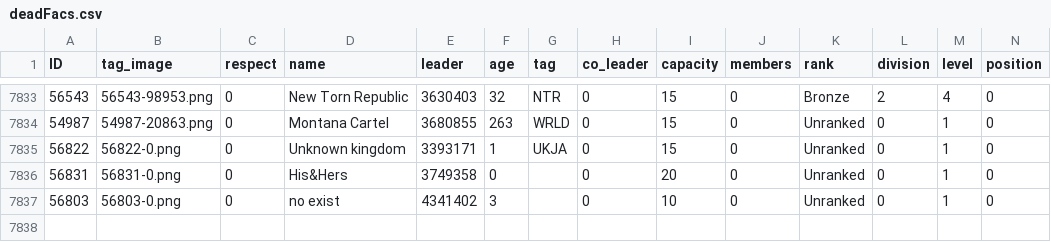
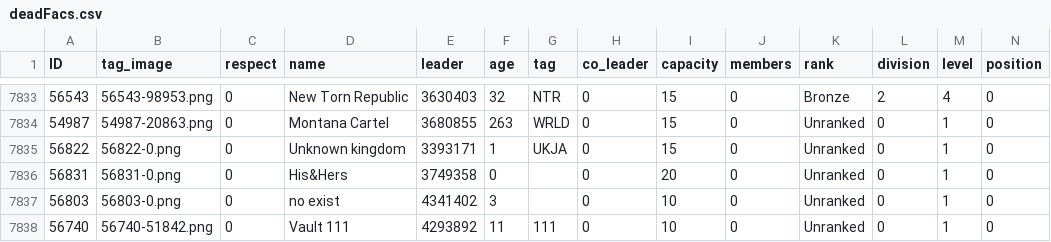
Before and after one commit to algisk/algisk.github.io, a CSV file: deadFacs.csv, drawn as a sheet; only a part is shown, gaps mark what is left out; rows hold the shown columns only; the diff names each change by its address in the sheet, - before the commit and + after, or states it on an @@ line.

```diff
--- a/deadFacs.csv
+++ b/deadFacs.csv
+row 7838: 56740 | 56740-51842.png | 0 | Vault 111 | 4293892 | 11 | 111 | 0 | 10 | 0 | Unranked | 0 | 1 | 0
```
Also changed, not shown: 3 other files.
